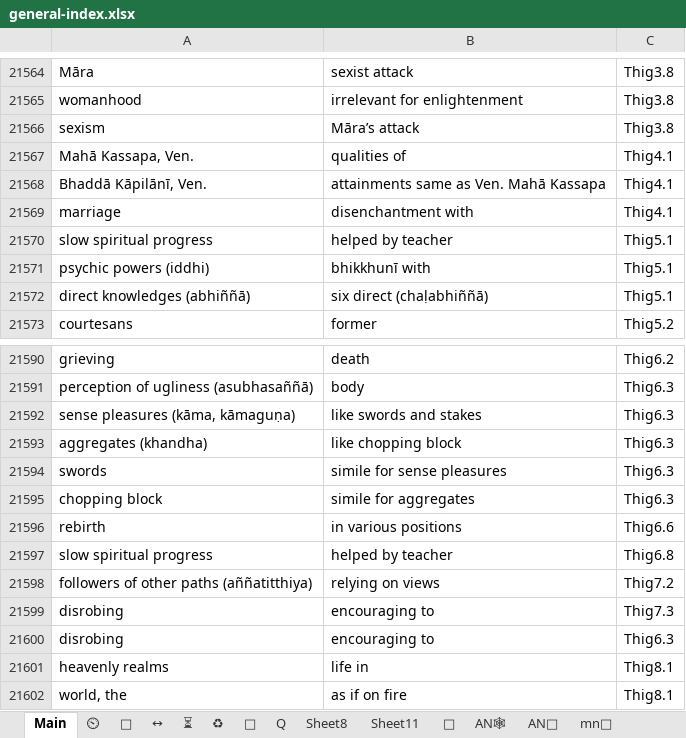
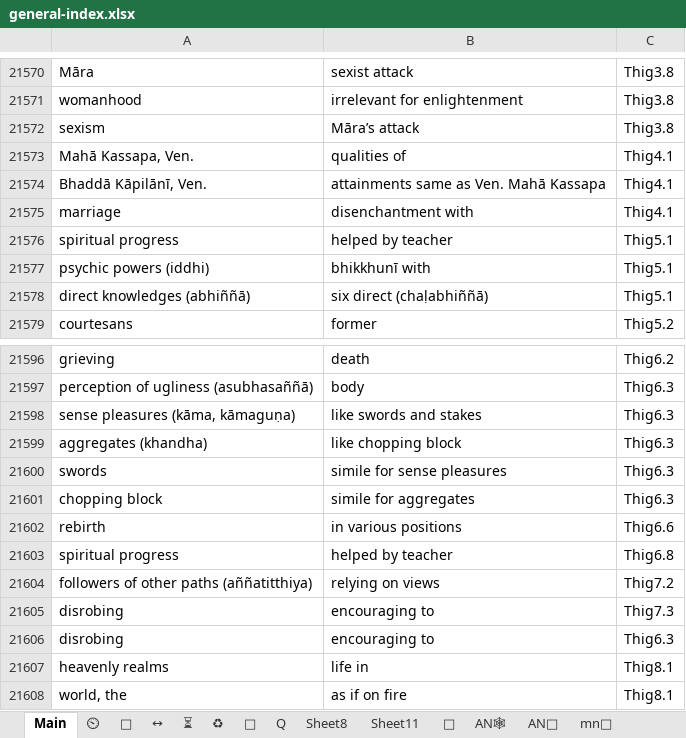
Before and after one commit to thesunshade/CIPS, an Excel workbook: src/data/general-index.xlsx, sheet Main, drawn as a sheet; only a part is shown, gaps mark what is left out; values as stored, in another font and other column widths than the file's, no borders; conditional formats not drawn; addresses are those after the commit; the diff covers the shown part only; the diff names each change by its address in the sheet, - before the commit and + after, or states it on an @@ line.

```diff
--- a/src/data/general-index.xlsx (sheet Main)
+++ b/src/data/general-index.xlsx (sheet Main)
-A21576: slow spiritual progress
+A21576: spiritual progress
-A21603: slow spiritual progress
+A21603: spiritual progress
```
Also changed, not shown: 6 added rows and 5 edited cells elsewhere in this sheet, 1 other file.
